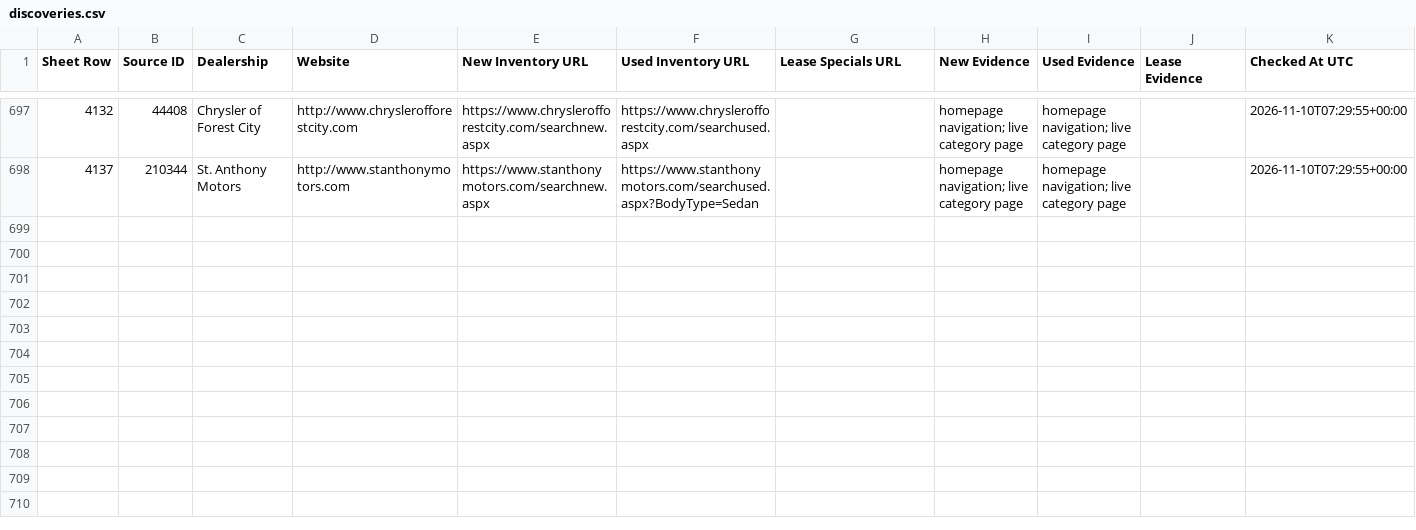
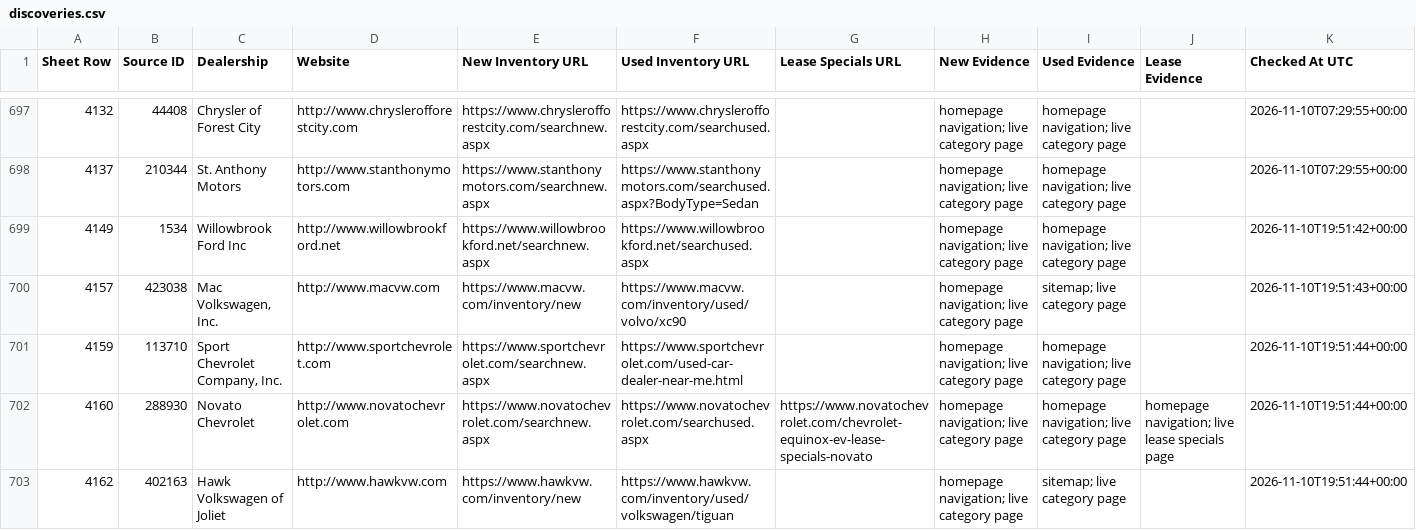
Before and after one commit to ClearlyAwesome/autopilot-dealer-url-discovery, a CSV file: results/discoveries.csv, drawn as a sheet; only a part is shown, gaps mark what is left out; rows hold the shown columns only; the diff covers the shown part only; the diff names each change by its address in the sheet, - before the commit and + after, or states it on an @@ line.

```diff
--- a/results/discoveries.csv
+++ b/results/discoveries.csv
+row 699: 4149 | 1534 | Willowbrook Ford Inc | http://www.willowbrookford.net | https://www.willowbrookford.net/searchnew.aspx | https://www.willowbrookford.net/searchused.aspx |  | homepage navigation; live category page | homepage navigation; live category page |  | 2026-11-10T19:51:42+00:00
+row 700: 4157 | 423038 | Mac Volkswagen, Inc. | http://www.macvw.com | https://www.macvw.com/inventory/new | https://www.macvw.com/inventory/used/volvo/xc90 |  | homepage navigation; live category page | sitemap; live category page |  | 2026-11-10T19:51:43+00:00
+row 701: 4159 | 113710 | Sport Chevrolet Company, Inc. | http://www.sportchevrolet.com | https://www.sportchevrolet.com/searchnew.aspx | https://www.sportchevrolet.com/used-car-dealer-near-me.html |  | homepage navigation; live category page | homepage navigation; live category page |  | 2026-11-10T19:51:44+00:00
+row 702: 4160 | 288930 | Novato Chevrolet | http://www.novatochevrolet.com | https://www.novatochevrolet.com/searchnew.aspx | https://www.novatochevrolet.com/searchused.aspx | https://www.novatochevrolet.com/chevrolet-equinox-ev-lease-specials-novato | homepage navigation; live category page | homepage navigation; live category page | homepage navigation; live lease specials page | 2026-11-10T19:51:44+00:00
+row 703: 4162 | 402163 | Hawk Volkswagen of Joliet | http://www.hawkvw.com | https://www.hawkvw.com/inventory/new | https://www.hawkvw.com/inventory/used/volkswagen/tiguan |  | homepage navigation; live category page | sitemap; live category page |  | 2026-11-10T19:51:44+00:00
```
Also changed, not shown: 5 added rows and 2 edited cells elsewhere in this file, 3 other files.
